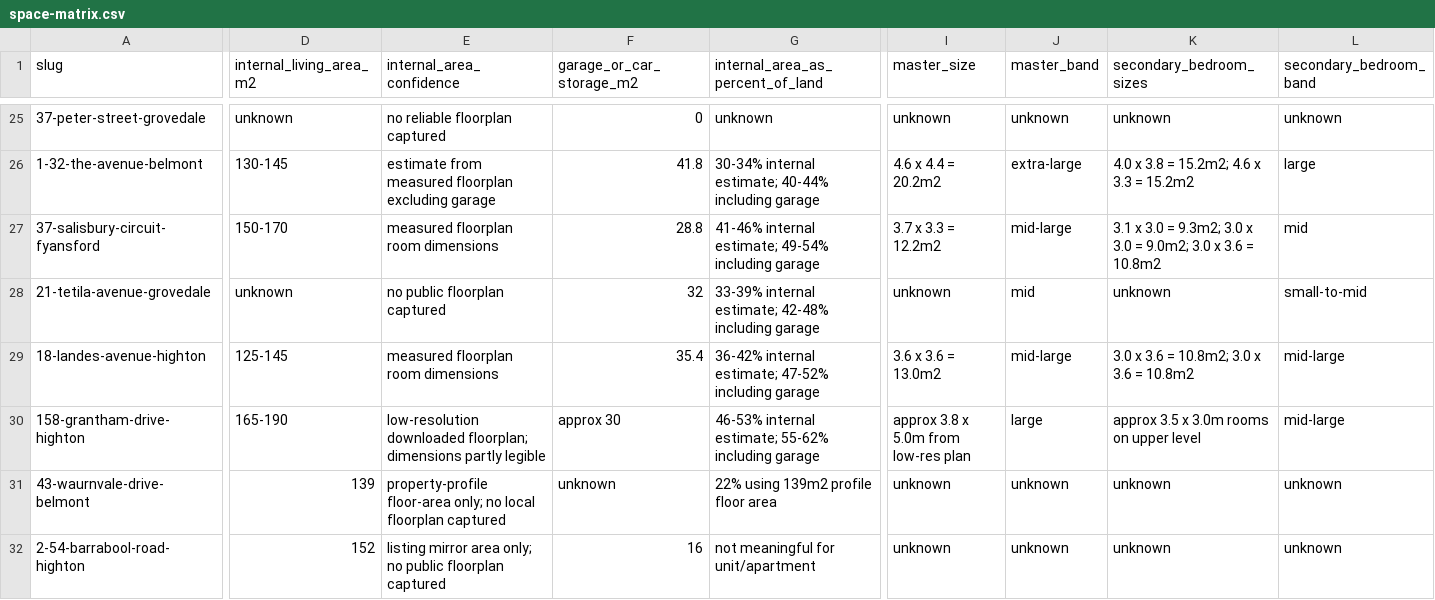
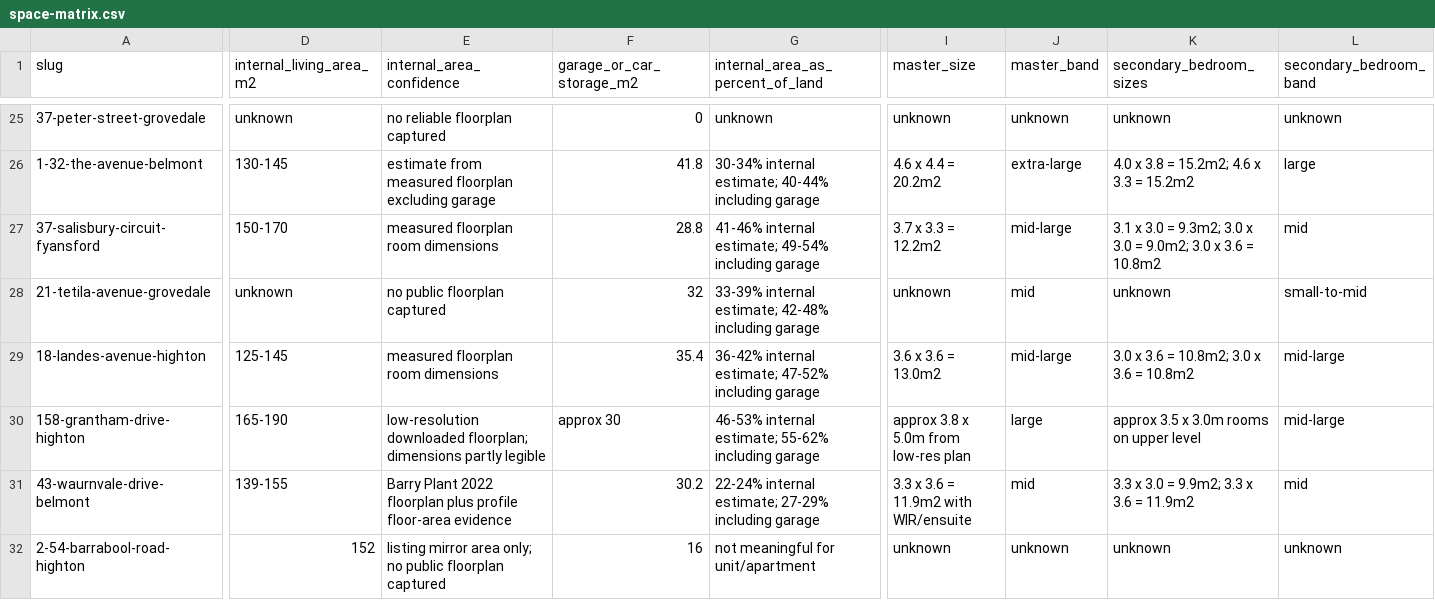
Before and after one commit to prkhr-singh/fieldnotes-7x9q2, a CSV file: property-comparisons/space-matrix.csv, drawn as a sheet; only a part is shown, gaps mark what is left out; the diff covers the shown part only; the diff names each change by its address in the sheet, - before the commit and + after, or states it on an @@ line.

```diff
--- a/property-comparisons/space-matrix.csv
+++ b/property-comparisons/space-matrix.csv
-D31 (internal_living_area_m2): 139
+D31 (internal_living_area_m2): 139-155
-E31 (internal_area_confidence): property-profile floor-area only; no local floorplan captured
+E31 (internal_area_confidence): Barry Plant 2022 floorplan plus profile floor-area evidence
-F31 (garage_or_car_storage_m2): unknown
+F31 (garage_or_car_storage_m2): 30.2
-G31 (internal_area_as_percent_of_land): 22% using 139m2 profile floor area
+G31 (internal_area_as_percent_of_land): 22-24% internal estimate; 27-29% including garage
-I31 (master_size): unknown
+I31 (master_size): 3.3 x 3.6 = 11.9m2 with WIR/ensuite
-J31 (master_band): unknown
+J31 (master_band): mid
-K31 (secondary_bedroom_sizes): unknown
+K31 (secondary_bedroom_sizes): 3.3 x 3.0 = 9.9m2; 3.3 x 3.6 = 11.9m2
-L31 (secondary_bedroom_band): unknown
+L31 (secondary_bedroom_band): mid
```
Also changed, not shown: 10 edited cells elsewhere in this file, property-comparisons/comparison-matrix.csv, 47 other files.
